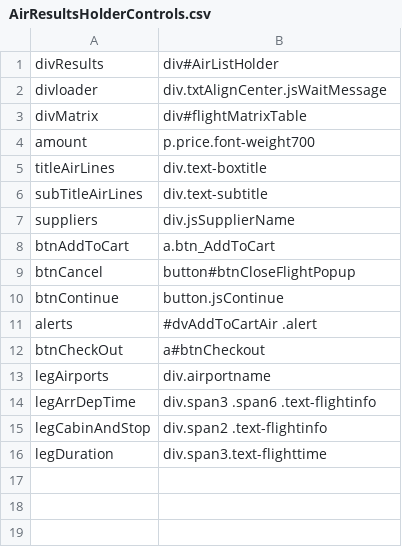
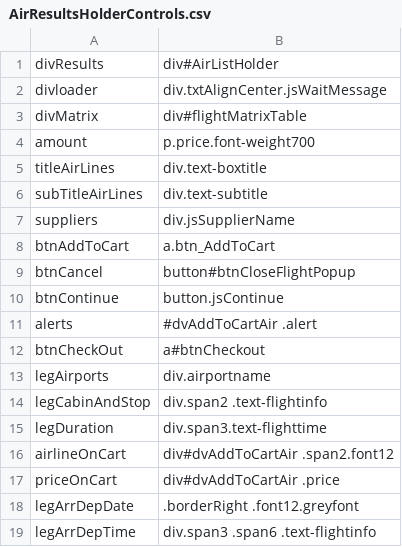
Before and after one commit to varun1308/rovia-automation, a CSV file: Rovia.UI.Automation.Tests/Controls/Air/AirResultsHolderControls.csv, drawn as a sheet.

```diff
--- a/Rovia.UI.Automation.Tests/Controls/Air/AirResultsHolderControls.csv
+++ b/Rovia.UI.Automation.Tests/Controls/Air/AirResultsHolderControls.csv
@@ -13,4 +13,7 @@ btnCheckOut,a#btnCheckout
 legAirports,div.airportname
-legArrDepTime,div.span3 .span6 .text-flightinfo
 legCabinAndStop,div.span2 .text-flightinfo
 legDuration,div.span3.text-flighttime
+airlineOnCart,div#dvAddToCartAir .span2.font12
+priceOnCart,div#dvAddToCartAir .price
+legArrDepDate,.borderRight .font12.greyfont
+legArrDepTime,div.span3 .span6 .text-flightinfo
```
Also changed, not shown: Rovia.UI.Automation.Tests/Controls/Air/AirResultsFiltersControls.csv, Rovia.UI.Automation.Tests/Controls/TripFolderControls.csv, 8 other files.
